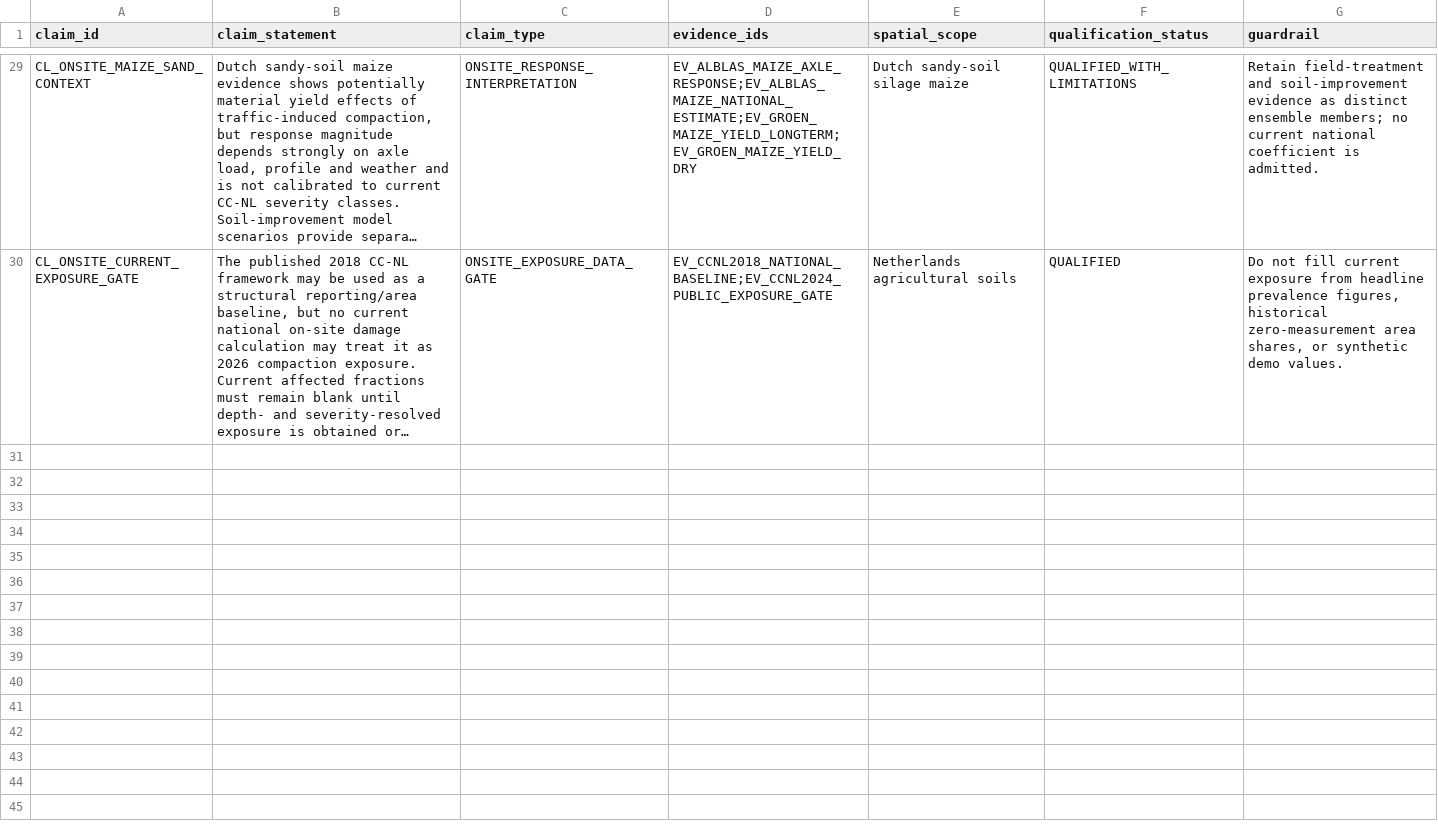
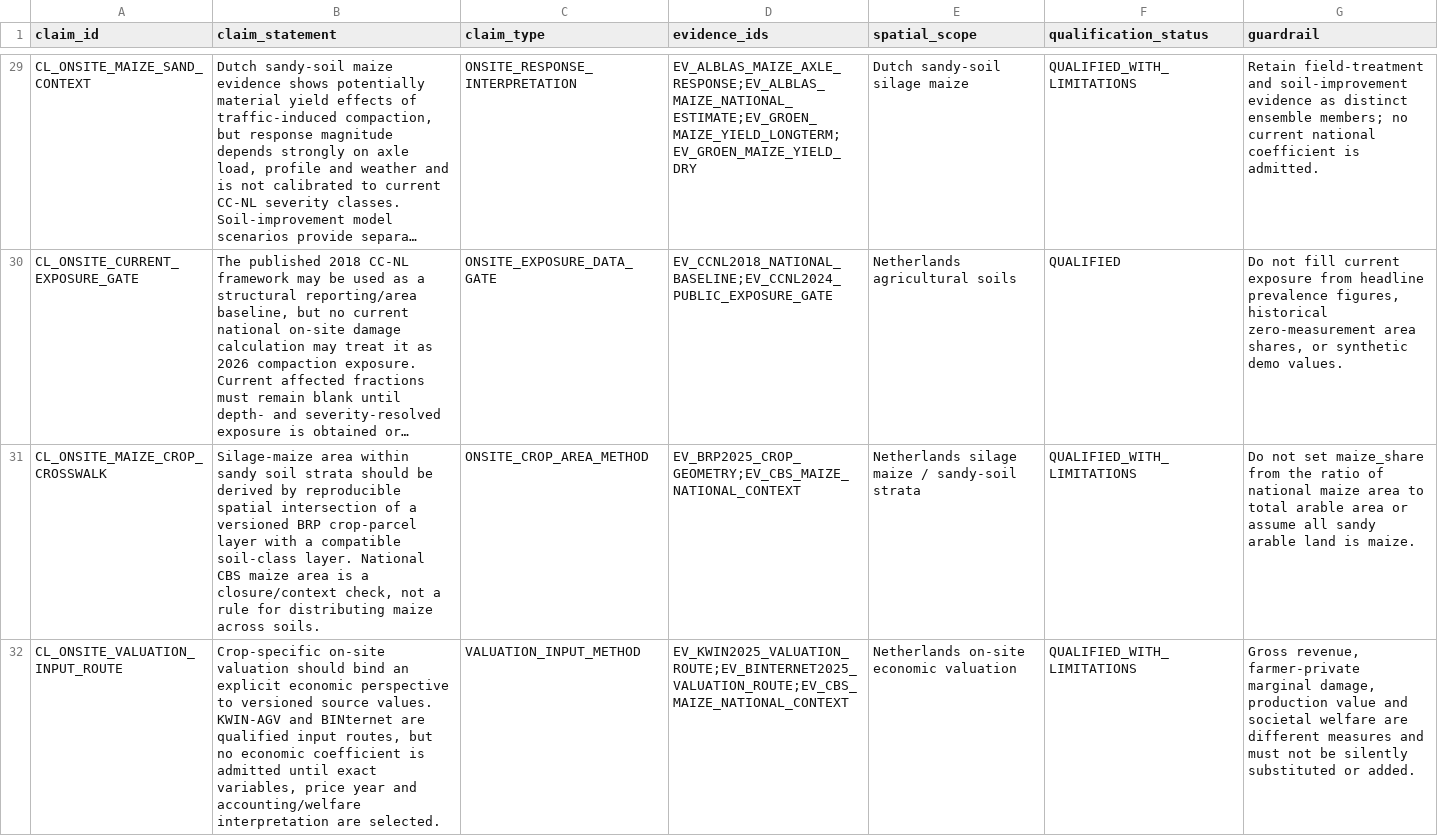
Before and after one commit to abhedwig-cell/Bodemverdichting_kosten, a CSV file: evidence/claims.csv, drawn as a sheet; only a part is shown, gaps mark what is left out; long unchanged cells end in …; the diff names each change by its address in the sheet, - before the commit and + after, or states it on an @@ line.

Commit message:
Add crop crosswalk and valuation method claims

```diff
--- a/evidence/claims.csv
+++ b/evidence/claims.csv
+row 31: CL_ONSITE_MAIZE_CROP_CROSSWALK | Silage-maize area within sandy soil strata should be derived by reproducible spatial intersection of a versioned BRP crop-parcel layer with a compatible soil-class layer. National CBS maize area is a closure/context check, not a rule for distributing maize across soils. | ONSITE_CROP_AREA_METHOD | EV_BRP2025_CROP_GEOMETRY;EV_CBS_MAIZE_NATIONAL_CONTEXT | Netherlands silage maize / sandy-soil strata | QUALIFIED_WITH_LIMITATIONS | Do not set maize_share from the ratio of national maize area to total arable area or assume all sandy arable land is maize.
+row 32: CL_ONSITE_VALUATION_INPUT_ROUTE | Crop-specific on-site valuation should bind an explicit economic perspective to versioned source values. KWIN-AGV and BINternet are qualified input routes, but no economic coefficient is admitted until exact variables, price year and accounting/welfare interpretation are selected. | VALUATION_INPUT_METHOD | EV_KWIN2025_VALUATION_ROUTE;EV_BINTERNET2025_VALUATION_ROUTE;EV_CBS_MAIZE_NATIONAL_CONTEXT | Netherlands on-site economic valuation | QUALIFIED_WITH_LIMITATIONS | Gross revenue, farmer-private marginal damage, production value and societal welfare are different measures and must not be silently substituted or added.
```
